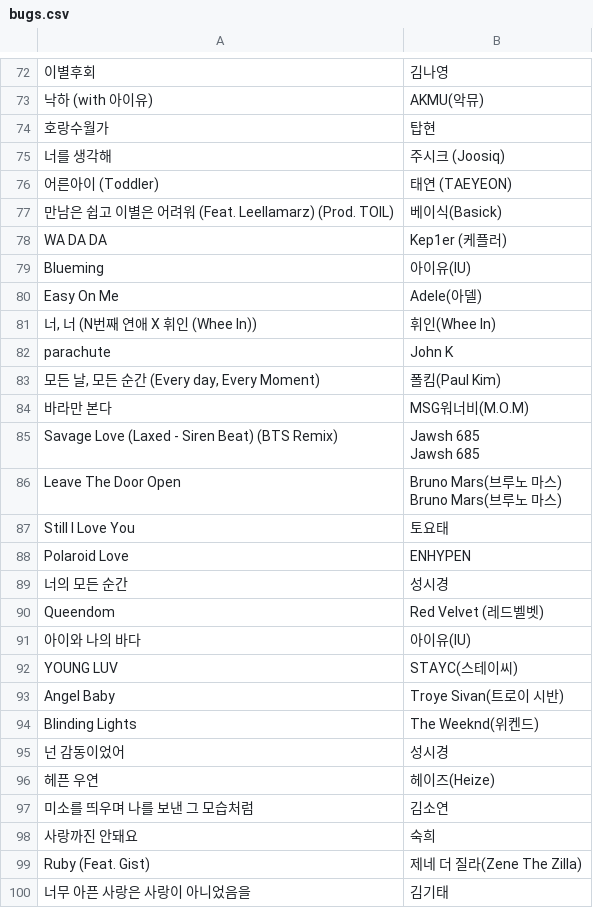
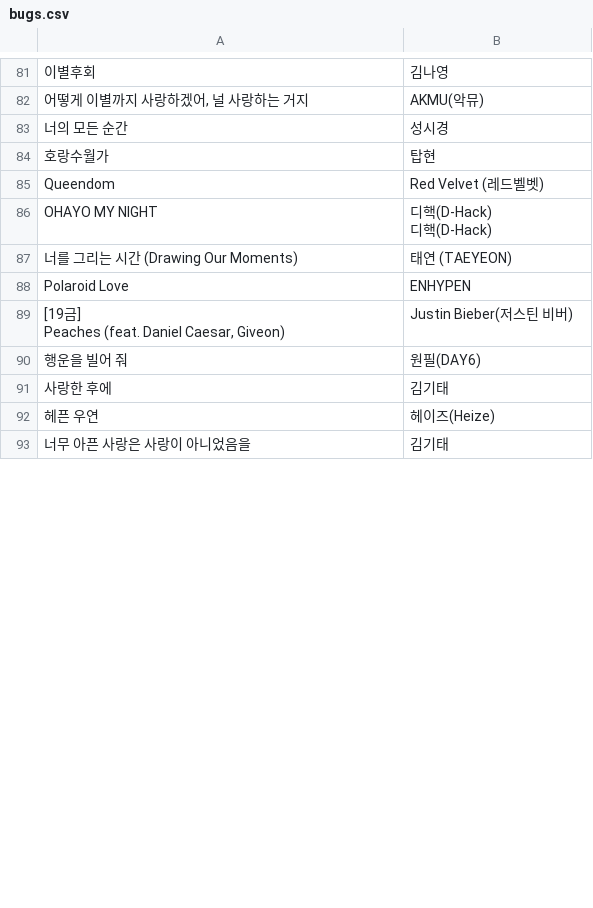
Before and after one commit to yunseopkim2/bitcamp-python-django, a CSV file: hello/save/bugs.csv, drawn as a sheet; only a part is shown, gaps mark what is left out; removed rows and columns are numbered as before the commit, all else as after; ↵ is a line break in a cell; the diff covers the shown part only; the diff names each change by its address in the sheet, - before the commit and + after, or states it on an @@ line.

```diff
--- a/hello/save/bugs.csv
+++ b/hello/save/bugs.csv
-A82: 낙하 (with 아이유)
+A82: 어떻게 이별까지 사랑하겠어, 널 사랑하는 거지
@@ row 89 moved to row 83: 너의 모든 순간 @@
@@ row 75 moved to row 68: 너를 생각해 @@
@@ row 90 moved to row 85: Queendom @@
+row 86: OHAYO MY NIGHT | 디핵(D-Hack) ↵ 디핵(D-Hack)
-A87: 어른아이 (Toddler)
+A87: 너를 그리는 시간 (Drawing Our Moments)
@@ row 77 moved to row 35: 만남은 쉽고 이별은 어려워 (Feat. Leellamarz) (Prod.… @@
@@ row 79 moved to row 61: Blueming @@
-row 80: Easy On Me | Adele(아델)
@@ row 81 moved to row 52: 너, 너 (N번째 연애 X 휘인 (Whee In)) @@
-row 82: parachute | John K
@@ row 83 moved to row 65: 모든 날, 모든 순간 (Every day, Every Moment) @@
@@ row 84 moved to row 67: 바라만 본다 @@
-row 85: Savage Love (Laxed - Siren Beat) (BTS Remix) | Jawsh 685 ↵ Jawsh 685
-row 86: Leave The Door Open | Bruno Mars(브루노 마스) ↵ Bruno Mars(브루노 마스)
-row 87: Still I Love You | 토요태
-row 91: 아이와 나의 바다 | 아이유(IU)
-row 92: YOUNG LUV | STAYC(스테이씨)
-row 93: Angel Baby | Troye Sivan(트로이 시반)
-row 94: Blinding Lights | The Weeknd(위켄드)
-row 95: 넌 감동이었어 | 성시경
+row 89: [19금] ↵ Peaches (feat. Daniel Caesar, Giveon) | Justin Bieber(저스틴 비버)
+row 90: 행운을 빌어 줘 | 원필(DAY6)
+row 91: 사랑한 후에 | 김기태
-row 97: 미소를 띄우며 나를 보낸 그 모습처럼 | 김소연
-row 98: 사랑까진 안돼요 | 숙희
-row 99: Ruby (Feat. Gist) | 제네 더 질라(Zene The Zilla)
```
Also changed, not shown: 20 added rows, 11 removed rows, 47 moved rows and 1 edited cell elsewhere in this file, 3 other files.
